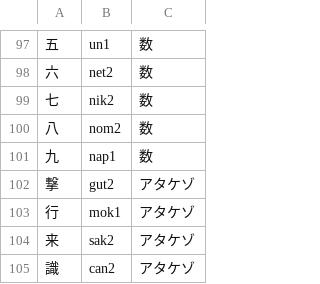
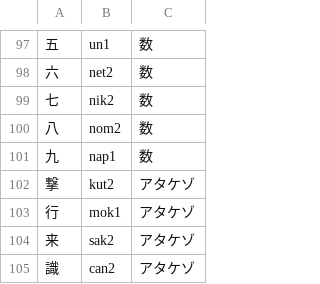
Before and after one commit to jurliyuuri/praige-zerp, a TSV file: パイグ語漢字転写早見表_mirror.tsv, drawn as a sheet; only a part is shown, gaps mark what is left out.

```diff
--- a/パイグ語漢字転写早見表_mirror.tsv
+++ b/パイグ語漢字転写早見表_mirror.tsv
@@ -101,3 +101,3 @@
 九	nap1	数
-撃	gut2	アタケゾ
+撃	kut2	アタケゾ
 行	mok1	アタケゾ
```
Also changed, not shown: 2 other files.
